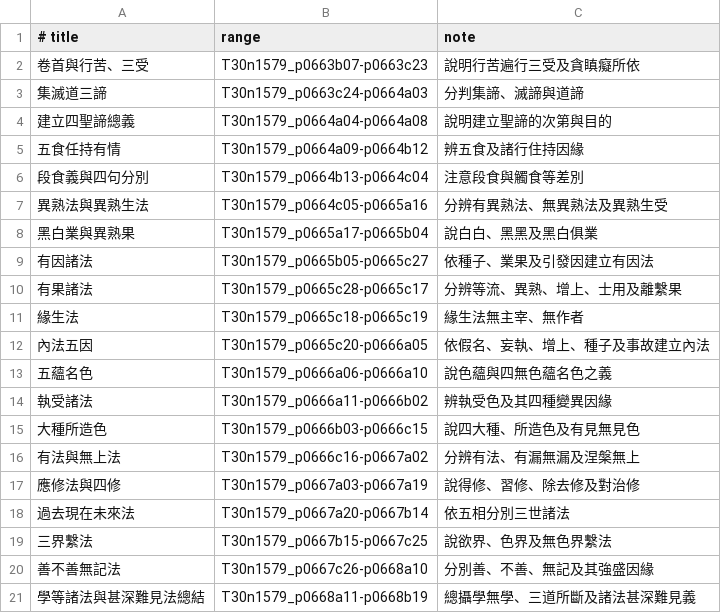
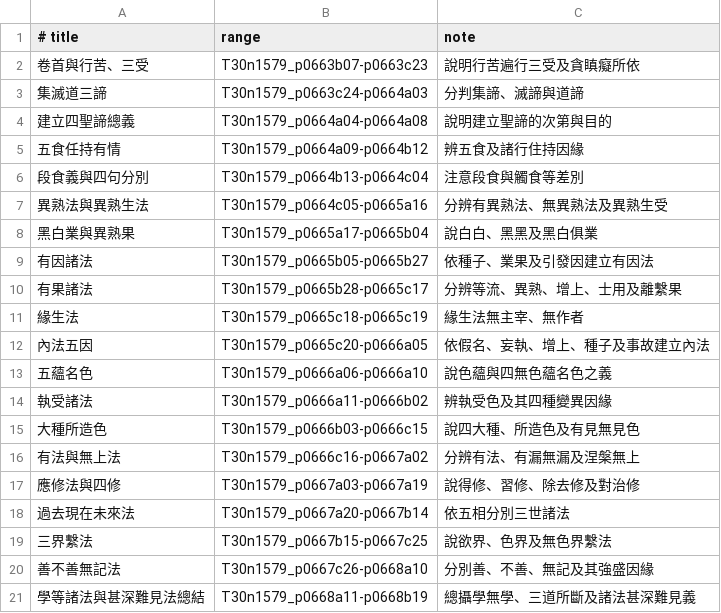
Before and after one commit to davidshih/Yogcarabhumi-sastra, a TSV file: translations/segments/T1579-066.tsv, drawn as a sheet.

Commit message:
(feat) T1579 juan 55 vernacular translation via dual [auto]

```diff
--- a/translations/segments/T1579-066.tsv
+++ b/translations/segments/T1579-066.tsv
@@ -8,4 +8,4 @@
 黑白業與異熟果	T30n1579_p0665a17-p0665b04	說白白、黑黑及黑白俱業
-有因諸法	T30n1579_p0665b05-p0665c27	依種子、業果及引發因建立有因法
-有果諸法	T30n1579_p0665c28-p0665c17	分辨等流、異熟、增上、士用及離繫果
+有因諸法	T30n1579_p0665b05-p0665b27	依種子、業果及引發因建立有因法
+有果諸法	T30n1579_p0665b28-p0665c17	分辨等流、異熟、增上、士用及離繫果
 緣生法	T30n1579_p0665c18-p0665c19	緣生法無主宰、無作者
```
Also changed, not shown: 6 other files.
